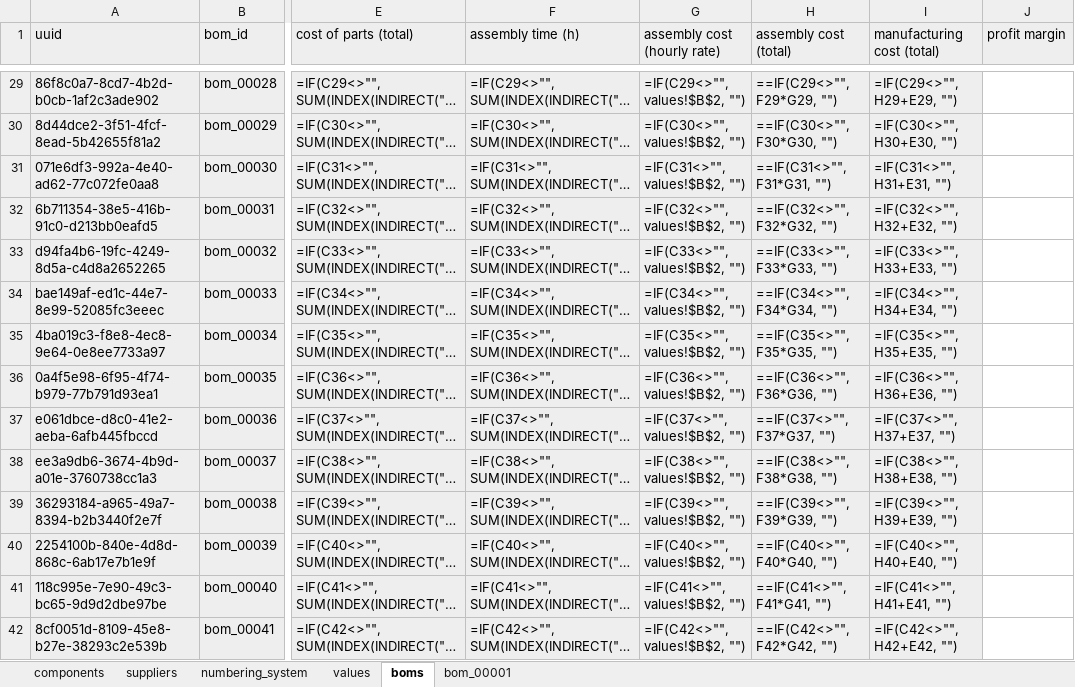
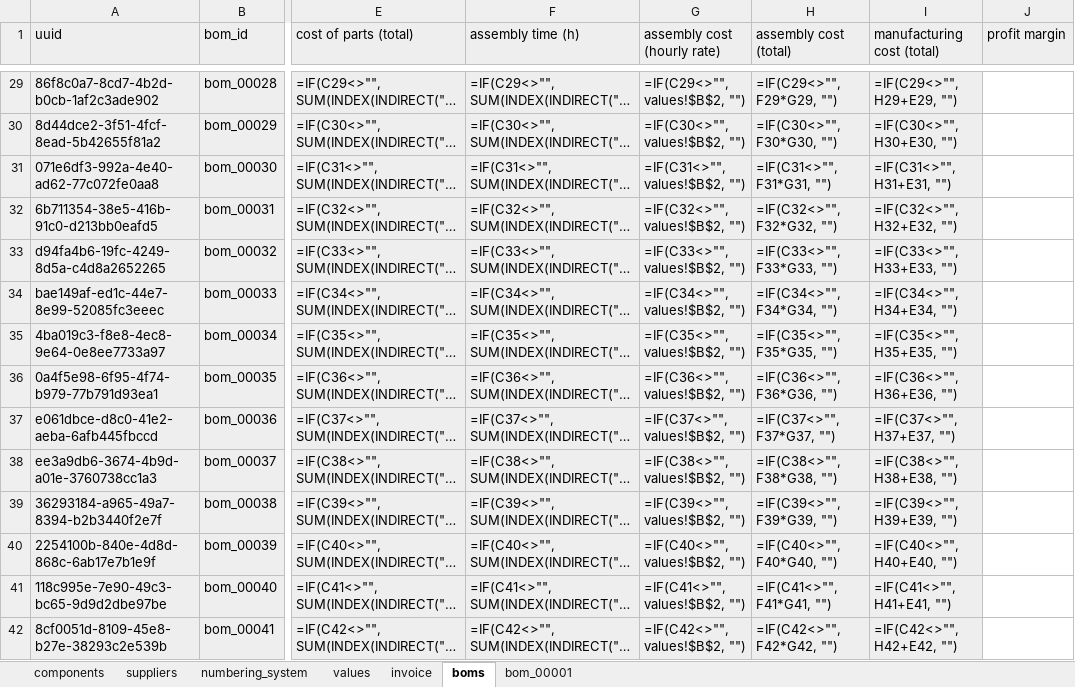
Before and after one commit to alekssadowski95/OpenPartsLibrary, an Excel workbook: openpartslibrary/sample/components.xlsx, sheet boms, drawn as a sheet; only a part is shown, gaps mark what is left out; long unchanged cells end in …; values as stored, in another font and other column widths than the file's, no borders; formulas are shown in place of their values; charts and pictures not drawn; the diff covers the shown part only; the diff names each change by its address in the sheet, - before the commit and + after, or states it on an @@ line.

```diff
--- a/openpartslibrary/sample/components.xlsx (sheet boms)
+++ b/openpartslibrary/sample/components.xlsx (sheet boms)
+sheet tab: invoice
-H29 (assembly cost (total)): ==IF(C29<>"", F29*G29, "")
+H29 (assembly cost (total)): =IF(C29<>"", F29*G29, "")
-H30 (assembly cost (total)): ==IF(C30<>"", F30*G30, "")
+H30 (assembly cost (total)): =IF(C30<>"", F30*G30, "")
-H31 (assembly cost (total)): ==IF(C31<>"", F31*G31, "")
+H31 (assembly cost (total)): =IF(C31<>"", F31*G31, "")
-H32 (assembly cost (total)): ==IF(C32<>"", F32*G32, "")
+H32 (assembly cost (total)): =IF(C32<>"", F32*G32, "")
-H33 (assembly cost (total)): ==IF(C33<>"", F33*G33, "")
+H33 (assembly cost (total)): =IF(C33<>"", F33*G33, "")
-H34 (assembly cost (total)): ==IF(C34<>"", F34*G34, "")
+H34 (assembly cost (total)): =IF(C34<>"", F34*G34, "")
-H35 (assembly cost (total)): ==IF(C35<>"", F35*G35, "")
+H35 (assembly cost (total)): =IF(C35<>"", F35*G35, "")
-H36 (assembly cost (total)): ==IF(C36<>"", F36*G36, "")
+H36 (assembly cost (total)): =IF(C36<>"", F36*G36, "")
-H37 (assembly cost (total)): ==IF(C37<>"", F37*G37, "")
+H37 (assembly cost (total)): =IF(C37<>"", F37*G37, "")
-H38 (assembly cost (total)): ==IF(C38<>"", F38*G38, "")
+H38 (assembly cost (total)): =IF(C38<>"", F38*G38, "")
-H39 (assembly cost (total)): ==IF(C39<>"", F39*G39, "")
+H39 (assembly cost (total)): =IF(C39<>"", F39*G39, "")
-H40 (assembly cost (total)): ==IF(C40<>"", F40*G40, "")
+H40 (assembly cost (total)): =IF(C40<>"", F40*G40, "")
-H41 (assembly cost (total)): ==IF(C41<>"", F41*G41, "")
+H41 (assembly cost (total)): =IF(C41<>"", F41*G41, "")
-H42 (assembly cost (total)): ==IF(C42<>"", F42*G42, "")
+H42 (assembly cost (total)): =IF(C42<>"", F42*G42, "")
```
Also changed, not shown: 486 edited cells elsewhere in this sheet.
